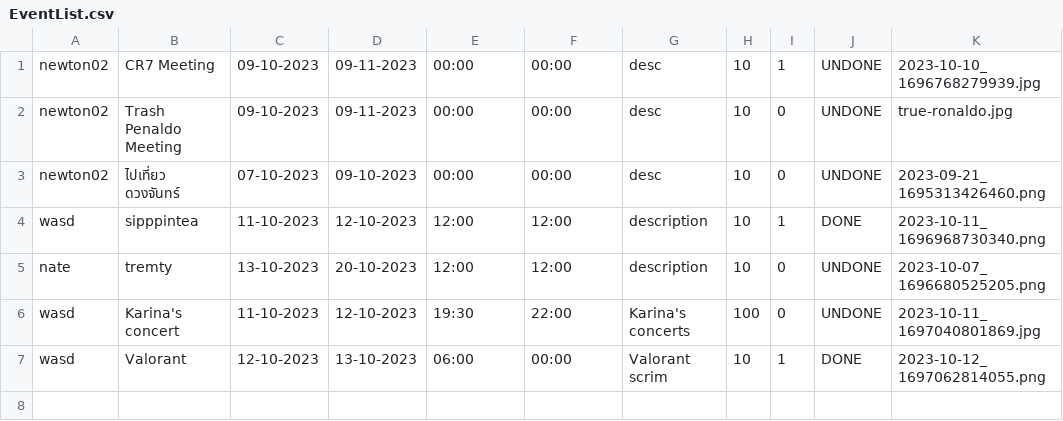
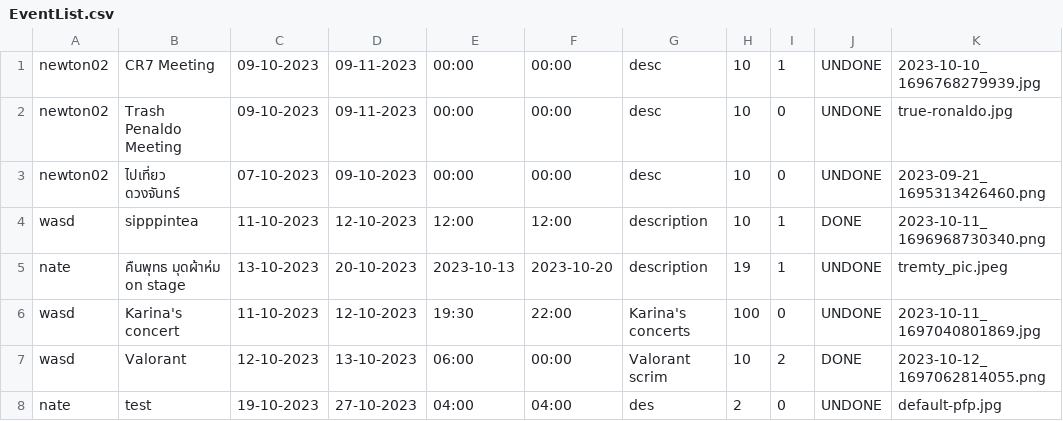
Before and after one commit to GustPK/TofuEvent, a CSV file: data/EventList.csv, drawn as a sheet.

```diff
--- a/data/EventList.csv
+++ b/data/EventList.csv
@@ -4,4 +4,5 @@ newton02,ไปเที่ยว ดวงจันทร์,07-10-2023,09-10-2
 wasd,sipppintea,11-10-2023,12-10-2023,12:00,12:00,description,10,1,DONE,2023-10-11_1696968730340.png
-nate,tremty,13-10-2023,20-10-2023,12:00,12:00,description,10,0,UNDONE,2023-10-07_1696680525205.png
+nate,คืนพุทธ มุดผ้าห่ม on stage,13-10-2023,20-10-2023,2023-10-13,2023-10-20,description,19,1,UNDONE,tremty_pic.jpeg
 wasd,Karina's concert,11-10-2023,12-10-2023,19:30,22:00,Karina's concerts,100,0,UNDONE,2023-10-11_1697040801869.jpg
-wasd,Valorant,12-10-2023,13-10-2023,06:00,00:00,Valorant scrim,10,1,DONE,2023-10-12_1697062814055.png
+wasd,Valorant,12-10-2023,13-10-2023,06:00,00:00,Valorant scrim,10,2,DONE,2023-10-12_1697062814055.png
+nate,test,19-10-2023,27-10-2023,04:00,04:00,des,2,0,UNDONE,default-pfp.jpg
```
Also changed, not shown: data/Account.csv, data/TeamList.csv, 27 other files.
